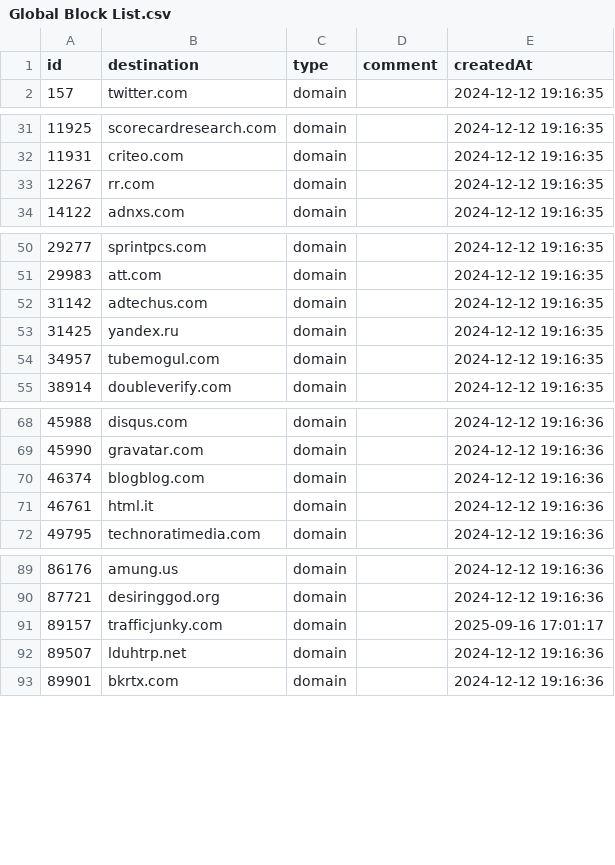
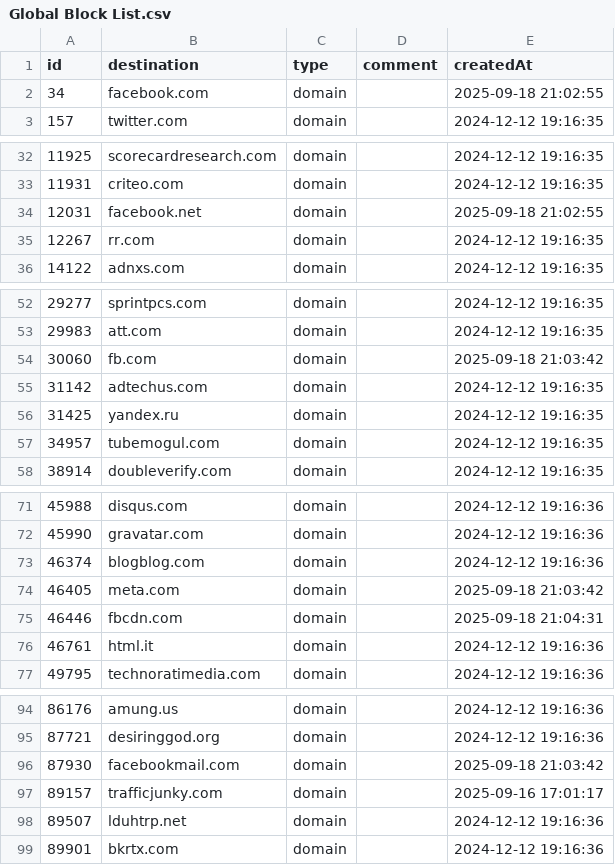
Before and after one commit to vaughnhart/Firewall, a CSV file: Global Block List.csv, drawn as a sheet; only a part is shown, gaps mark what is left out; the diff covers the shown part only; the diff names each change by its address in the sheet, - before the commit and + after, or states it on an @@ line.

Commit message:
Add files via upload

```diff
--- a/Global Block List.csv
+++ b/Global Block List.csv
+row 2: 34 | facebook.com | domain |  | 2025-09-18 21:02:55
+row 34: 12031 | facebook.net | domain |  | 2025-09-18 21:02:55
+row 54: 30060 | fb.com | domain |  | 2025-09-18 21:03:42
+row 74: 46405 | meta.com | domain |  | 2025-09-18 21:03:42
+row 75: 46446 | fbcdn.com | domain |  | 2025-09-18 21:04:31
+row 96: 87930 | facebookmail.com | domain |  | 2025-09-18 21:03:42
```
Also changed, not shown: 1 added row elsewhere in this file.
